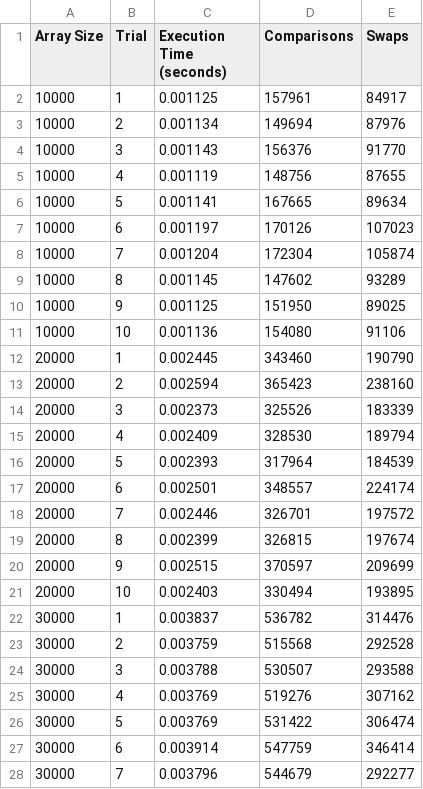
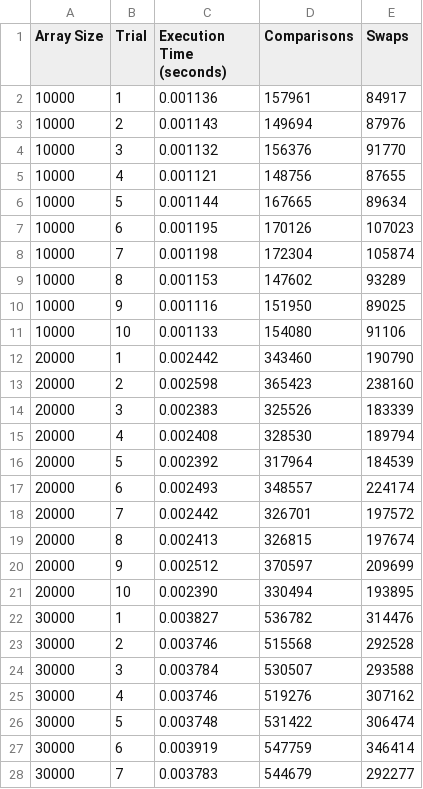
Before and after one commit to HenriqueS1972/Analysis-Sorting-Algorithms, a CSV file: DadosAnalisados/quick_sort_caso_medio.csv, drawn as a sheet; only a part is shown; the diff covers the shown part only.

```diff
--- a/DadosAnalisados/quick_sort_caso_medio.csv
+++ b/DadosAnalisados/quick_sort_caso_medio.csv
@@ -1,28 +1,28 @@
 Array Size,Trial,Execution Time (seconds),Comparisons, Swaps
-10000,1,0.001125,157961,84917
-10000,2,0.001134,149694,87976
-10000,3,0.001143,156376,91770
-10000,4,0.001119,148756,87655
-10000,5,0.001141,167665,89634
-10000,6,0.001197,170126,107023
-10000,7,0.001204,172304,105874
-10000,8,0.001145,147602,93289
-10000,9,0.001125,151950,89025
-10000,10,0.001136,154080,91106
-20000,1,0.002445,343460,190790
-20000,2,0.002594,365423,238160
-20000,3,0.002373,325526,183339
-20000,4,0.002409,328530,189794
-20000,5,0.002393,317964,184539
-20000,6,0.002501,348557,224174
-20000,7,0.002446,326701,197572
-20000,8,0.002399,326815,197674
-20000,9,0.002515,370597,209699
-20000,10,0.002403,330494,193895
-30000,1,0.003837,536782,314476
-30000,2,0.003759,515568,292528
-30000,3,0.003788,530507,293588
-30000,4,0.003769,519276,307162
-30000,5,0.003769,531422,306474
-30000,6,0.003914,547759,346414
-30000,7,0.003796,544679,292277
+10000,1,0.001136,157961,84917
+10000,2,0.001143,149694,87976
+10000,3,0.001132,156376,91770
+10000,4,0.001121,148756,87655
+10000,5,0.001144,167665,89634
+10000,6,0.001195,170126,107023
+10000,7,0.001198,172304,105874
+10000,8,0.001153,147602,93289
+10000,9,0.001116,151950,89025
+10000,10,0.001133,154080,91106
+20000,1,0.002442,343460,190790
+20000,2,0.002598,365423,238160
+20000,3,0.002383,325526,183339
+20000,4,0.002408,328530,189794
+20000,5,0.002392,317964,184539
+20000,6,0.002493,348557,224174
+20000,7,0.002442,326701,197572
+20000,8,0.002413,326815,197674
+20000,9,0.002512,370597,209699
+20000,10,0.002390,330494,193895
+30000,1,0.003827,536782,314476
+30000,2,0.003746,515568,292528
+30000,3,0.003784,530507,293588
+30000,4,0.003746,519276,307162
+30000,5,0.003748,531422,306474
+30000,6,0.003919,547759,346414
+30000,7,0.003783,544679,292277
```
Also changed, not shown: 72 edited cells elsewhere in this file, DadosAnalisados/quick_sort_melhor_caso.csv, DadosAnalisados/quick_sort_pior_caso.csv, 30 other files.
